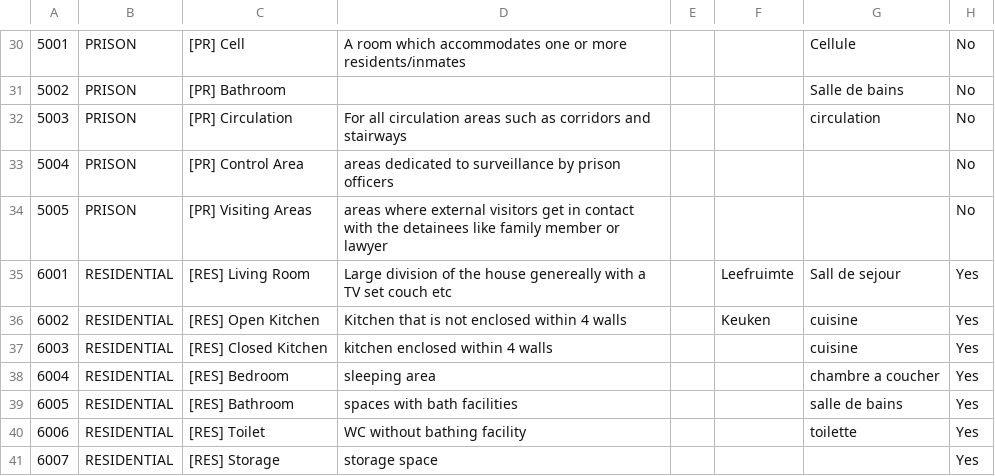
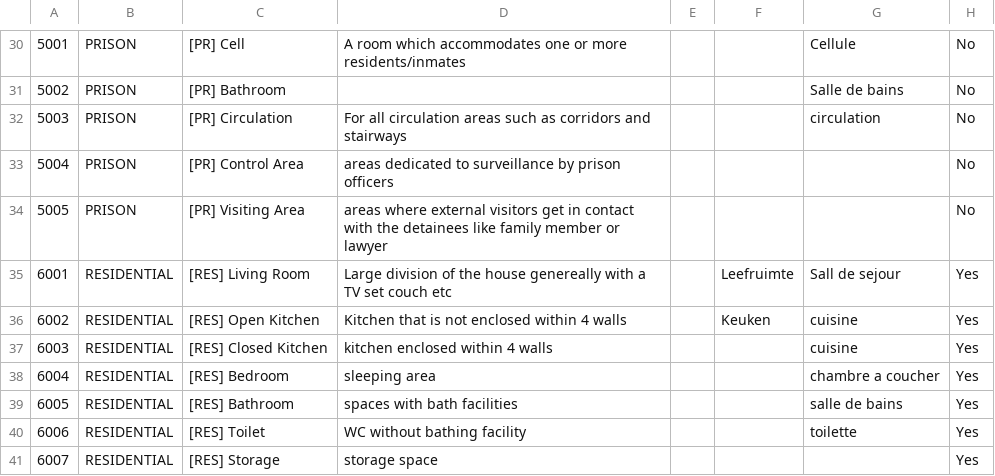
Before and after one commit to sweco-bepedm/TestHost, a CSV file: Space Template.csv, drawn as a sheet; only a part is shown, gaps mark what is left out; the diff names each change by its address in the sheet, - before the commit and + after, or states it on an @@ line.

Commit message:
Update Space Template.csv
manual update

```diff
--- a/Space Template.csv
+++ b/Space Template.csv
-C34: [PR] Visiting Areas
+C34: [PR] Visiting Area
```
